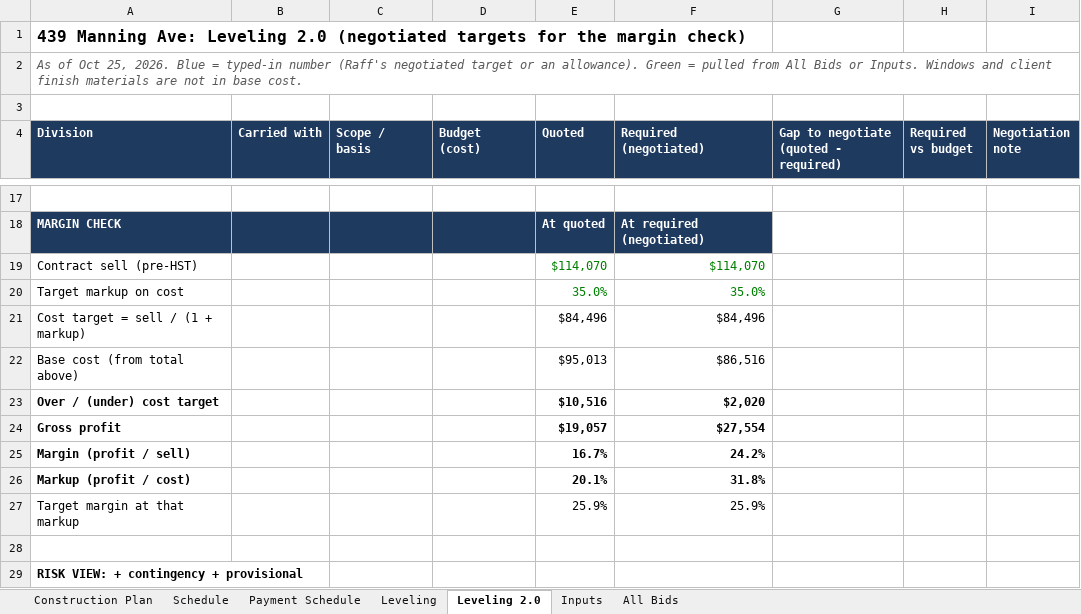
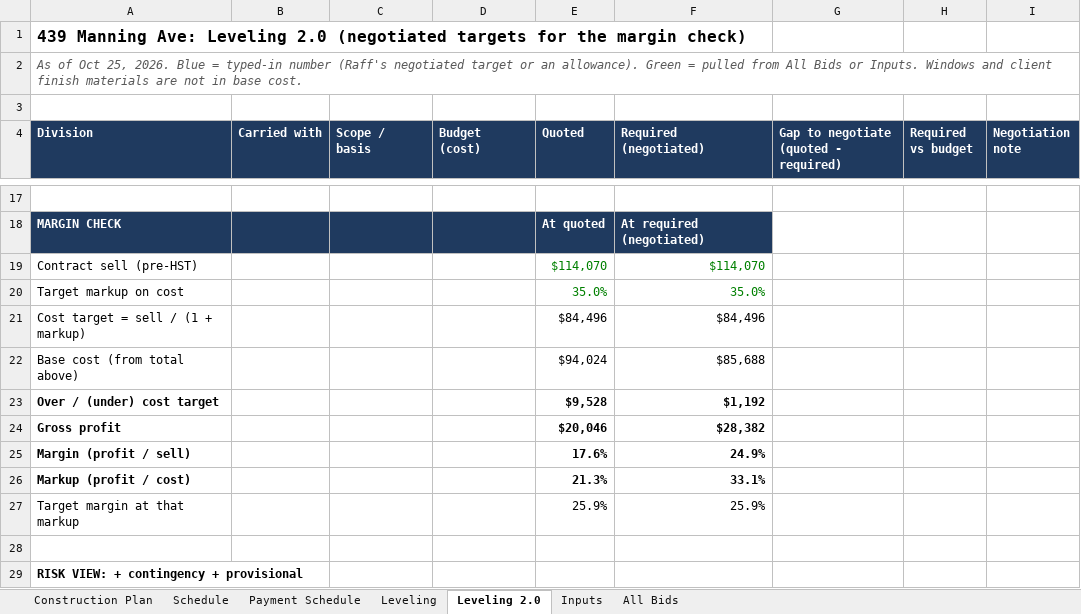
Before and after one commit to raff-cloud/laptop, an Excel workbook: Manning_Construction_Plan.xlsx, sheet Leveling 2.0, drawn as a sheet; only a part is shown, gaps mark what is left out; values as stored, in another font and other column widths than the file's, no borders; conditional formats not drawn; the diff covers the shown part only; the diff names each change by its address in the sheet, - before the commit and + after, or states it on an @@ line.

```diff
--- a/Manning_Construction_Plan.xlsx (sheet Leveling 2.0)
+++ b/Manning_Construction_Plan.xlsx (sheet Leveling 2.0)
-E22 (Quoted): $95,013
+E22 (Quoted): $94,024
-F22 (Required (negotiated)): $86,516
+F22 (Required (negotiated)): $85,688
-E23 (Quoted): $10,516
+E23 (Quoted): $9,528
-F23 (Required (negotiated)): $2,020
+F23 (Required (negotiated)): $1,192
-E24 (Quoted): $19,057
+E24 (Quoted): $20,046
-F24 (Required (negotiated)): $27,554
+F24 (Required (negotiated)): $28,382
-E25 (Quoted): 16.7%
+E25 (Quoted): 17.6%
-F25 (Required (negotiated)): 24.2%
+F25 (Required (negotiated)): 24.9%
-E26 (Quoted): 20.1%
+E26 (Quoted): 21.3%
-F26 (Required (negotiated)): 31.8%
+F26 (Required (negotiated)): 33.1%
```
Also changed, not shown: 19 edited cells and cell formats elsewhere in this sheet, sheet Construction Plan.
